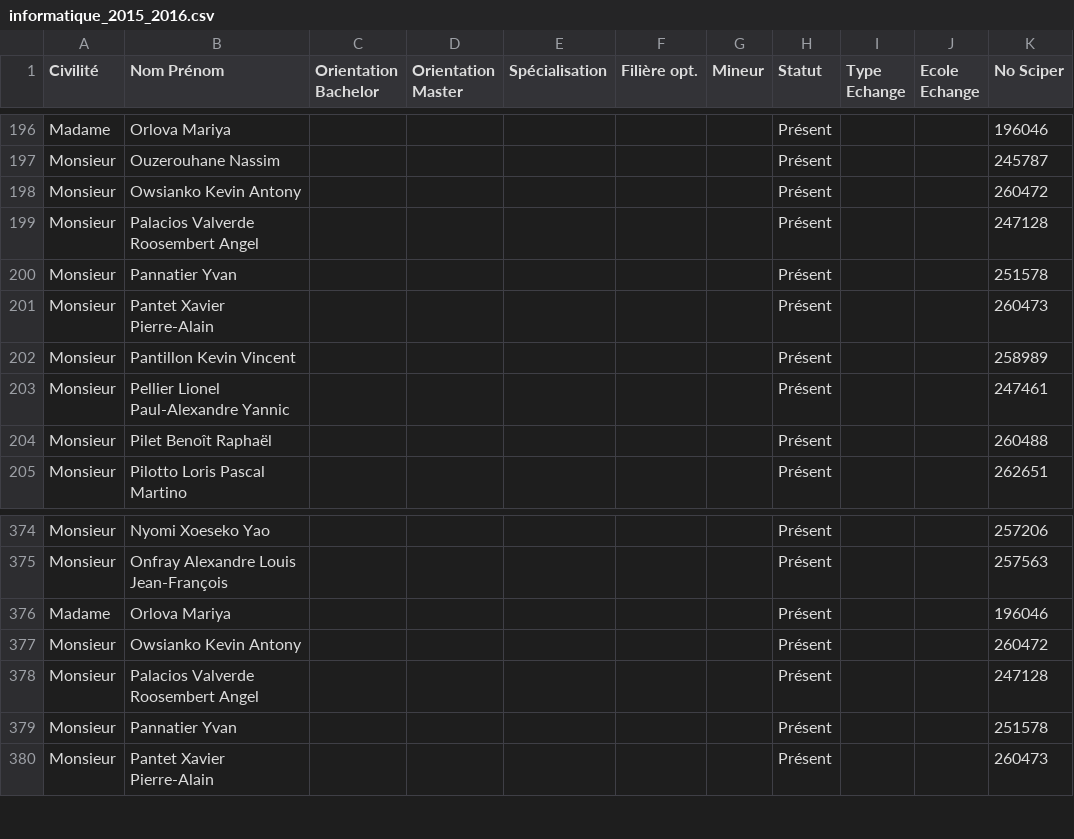
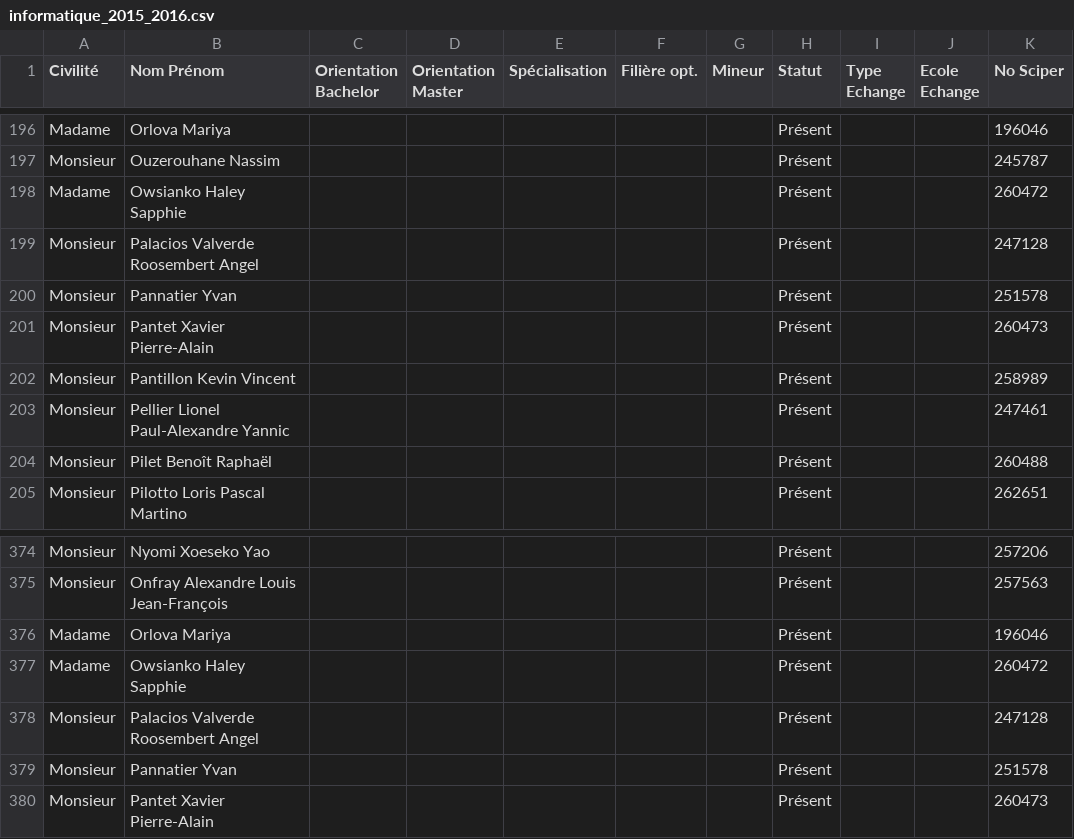
Before and after one commit to jmuth/ADA_homeworks, a CSV file: 02 - Data from the Web/data/informatique_2015_2016.csv, drawn as a sheet; only a part is shown, gaps mark what is left out; the diff names each change by its address in the sheet, - before the commit and + after, or states it on an @@ line.

```diff
--- a/02 - Data from the Web/data/informatique_2015_2016.csv
+++ b/02 - Data from the Web/data/informatique_2015_2016.csv
-A198 (Civilité): Monsieur
+A198 (Civilité): Madame
-B198 (Nom Prénom): Owsianko Kevin Antony
+B198 (Nom Prénom): Owsianko Haley Sapphie
-A377 (Civilité): Monsieur
+A377 (Civilité): Madame
-B377 (Nom Prénom): Owsianko Kevin Antony
+B377 (Nom Prénom): Owsianko Haley Sapphie
```
Also changed, not shown: 02 - Data from the Web/data/informatique_2016_2017.csv, 3 other files.
